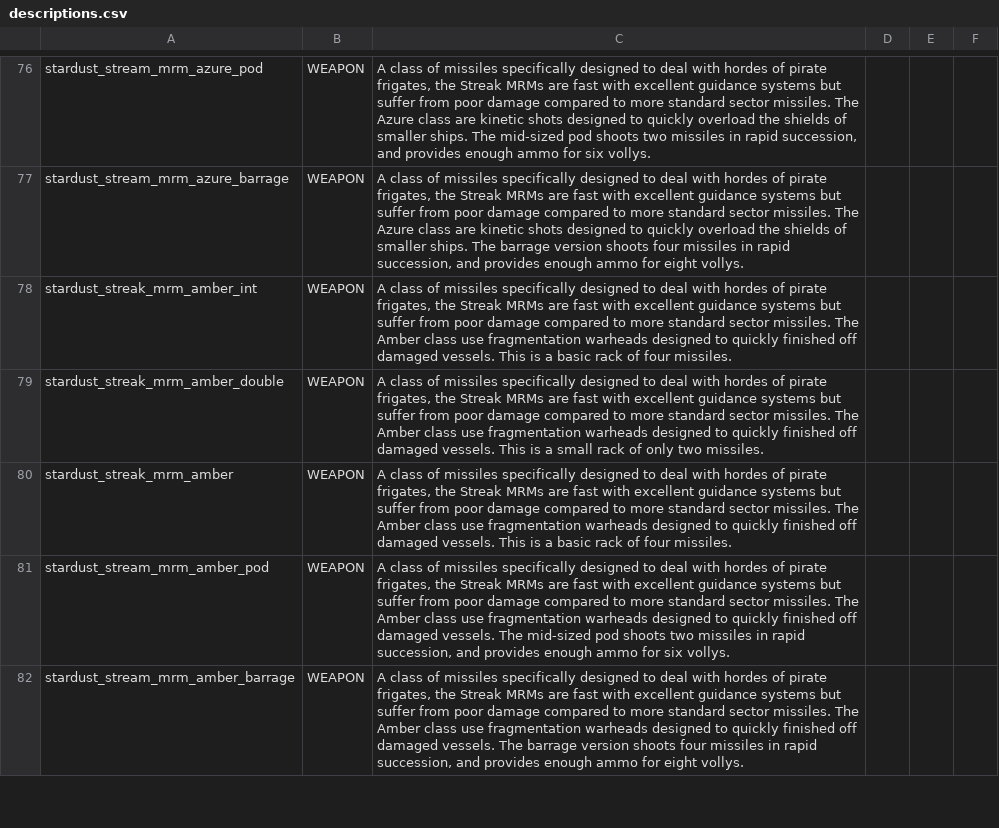
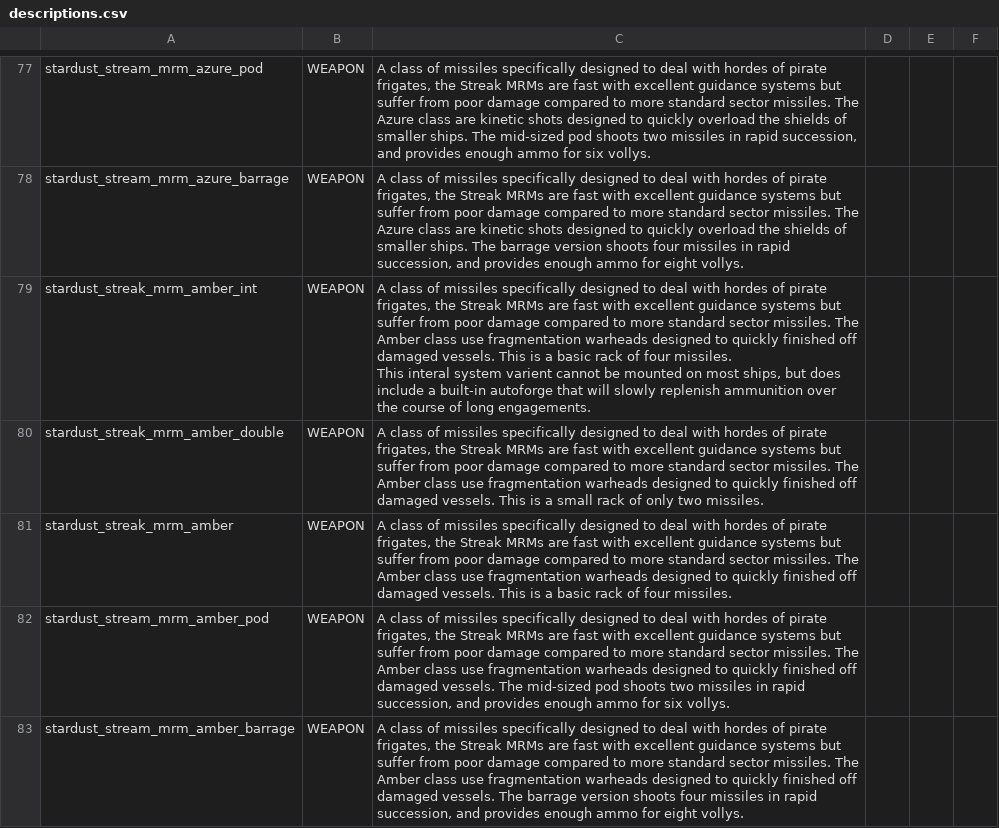
Before and after one commit to Mephansteras/Stardust_Ventures, a CSV file: Stardust Ventures/data/strings/descriptions.csv, drawn as a sheet; only a part is shown, gaps mark what is left out; the diff covers the shown part only.

```diff
--- a/Stardust Ventures/data/strings/descriptions.csv
+++ b/Stardust Ventures/data/strings/descriptions.csv
@@ -105,3 +109,5 @@ stardust_stream_mrm_azure_pod,WEAPON,"A class of missiles specifically designed
 stardust_stream_mrm_azure_barrage,WEAPON,"A class of missiles specifically designed to deal with hordes of pirate frigates, the Streak MRMs are fast with excellent guidance systems but suffer from poor damage compared to more standard sector missiles. The Azure class are kinetic shots designed to quickly overload the shields of smaller ships. The barrage version shoots four missiles in rapid succession, and provides enough ammo for eight vollys.",,,
-stardust_streak_mrm_amber_int,WEAPON,"A class of missiles specifically designed to deal with hordes of pirate frigates, the Streak MRMs are fast with excellent guidance systems but suffer from poor damage compared to more standard sector missiles. The Amber class use fragmentation warheads designed to quickly finished off damaged vessels. This is a basic rack of four missiles.",,,
+stardust_streak_mrm_amber_int,WEAPON,"A class of missiles specifically designed to deal with hordes of pirate frigates, the Streak MRMs are fast with excellent guidance systems but suffer from poor damage compared to more standard sector missiles. The Amber class use fragmentation warheads designed to quickly finished off damaged vessels. This is a basic rack of four missiles.
+
+This interal system varient cannot be mounted on most ships, but does include a built-in autoforge that will slowly replenish ammunition over the course of long engagements.",,,
 stardust_streak_mrm_amber_double,WEAPON,"A class of missiles specifically designed to deal with hordes of pirate frigates, the Streak MRMs are fast with excellent guidance systems but suffer from poor damage compared to more standard sector missiles. The Amber class use fragmentation warheads designed to quickly finished off damaged vessels. This is a small rack of only two missiles. ",,,
```
Also changed, not shown: 2 added rows and 4 edited cells elsewhere in this file, Stardust Ventures/data/hullmods/hull_mods.csv, Stardust Ventures/data/hulls/ship_data.csv, 34 other files.
